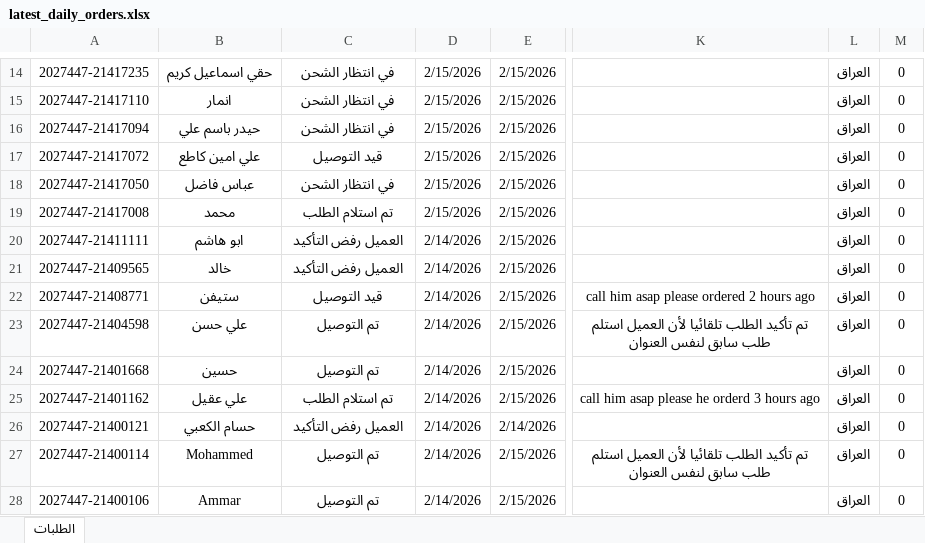
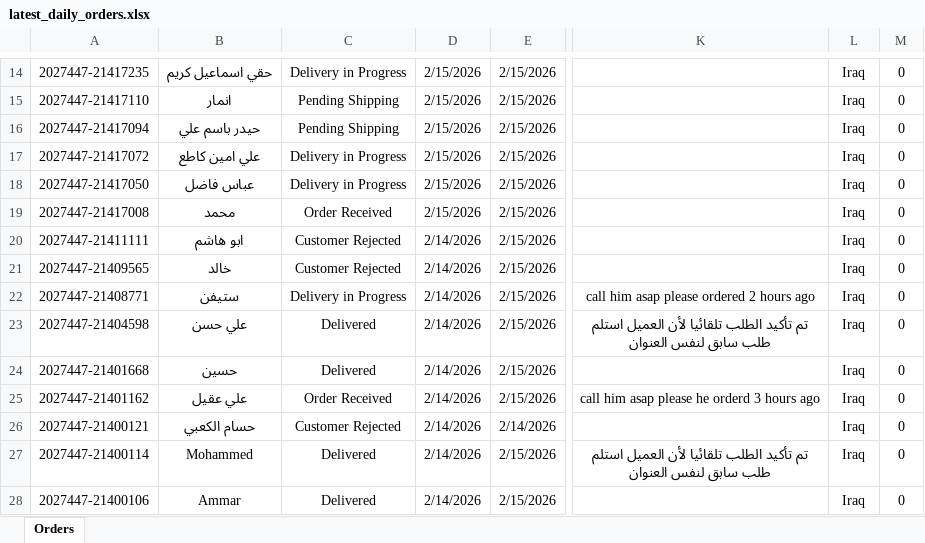
Before and after one commit to Yahya-Regragui/ecomweb, an Excel workbook: data/latest_daily_orders.xlsx, sheet Orders, drawn as a sheet; only a part is shown, gaps mark what is left out; values as stored, in another font and other column widths than the file's, no borders; the diff covers the shown part only; the diff names each change by its address in the sheet, - before the commit and + after, or states it on an @@ line.

Commit message:
Update latest Daily Orders XLSX (2026-02-15 22:57:11)

```diff
--- a/data/latest_daily_orders.xlsx (sheet Orders)
+++ b/data/latest_daily_orders.xlsx (sheet Orders)
-sheet tab: الطلبات
+sheet tab: Orders
-C14: في انتظار الشحن
+C14: Delivery in Progress
-L14:L28: العراق
+L14:L28: Iraq
-C15:C16: في انتظار الشحن
+C15:C16: Pending Shipping
-C17: قيد التوصيل
+C17: Delivery in Progress
-C18: في انتظار الشحن
+C18: Delivery in Progress
-C19: تم استلام الطلب
+C19: Order Received
-C20:C21: العميل رفض التأكيد
+C20:C21: Customer Rejected
-C22: قيد التوصيل
+C22: Delivery in Progress
-C23:C24: تم التوصيل
+C23:C24: Delivered
-C25: تم استلام الطلب
+C25: Order Received
-C26: العميل رفض التأكيد
+C26: Customer Rejected
-C27:C28: تم التوصيل
+C27:C28: Delivered
```
Also changed, not shown: 1 added row, 1 removed row and 262 edited cells elsewhere in this sheet.
